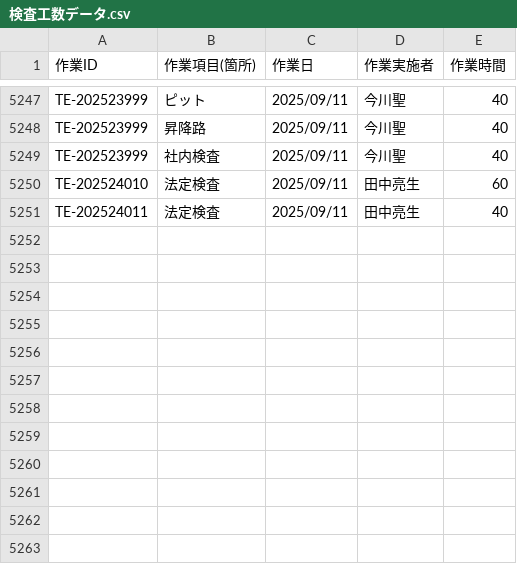
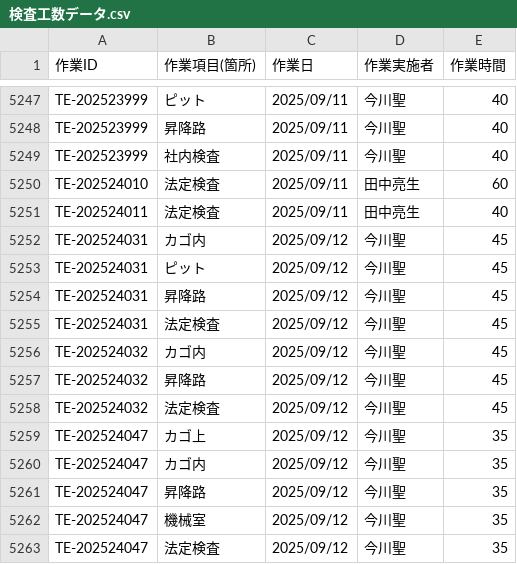
Before and after one commit to otameshi-web/kousu-app, a CSV file: data/検査工数データ.csv, drawn as a sheet; only a part is shown, gaps mark what is left out.

Commit message:
自動更新: 検査工数データ (2025-09-12 16:05:07)

```diff
--- a/data/検査工数データ.csv
+++ b/data/検査工数データ.csv
@@ -5251 +5251,13 @@ TE-202524010,法定検査,2025/09/11,田中亮生,60
 TE-202524011,法定検査,2025/09/11,田中亮生,40
+TE-202524031,カゴ内,2025/09/12,今川聖,45
+TE-202524031,ピット,2025/09/12,今川聖,45
+TE-202524031,昇降路,2025/09/12,今川聖,45
+TE-202524031,法定検査,2025/09/12,今川聖,45
+TE-202524032,カゴ内,2025/09/12,今川聖,45
+TE-202524032,昇降路,2025/09/12,今川聖,45
+TE-202524032,法定検査,2025/09/12,今川聖,45
+TE-202524047,カゴ上,2025/09/12,今川聖,35
+TE-202524047,カゴ内,2025/09/12,今川聖,35
+TE-202524047,昇降路,2025/09/12,今川聖,35
+TE-202524047,機械室,2025/09/12,今川聖,35
+TE-202524047,法定検査,2025/09/12,今川聖,35
```
